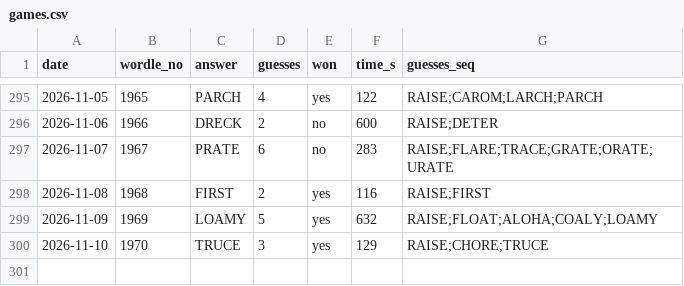
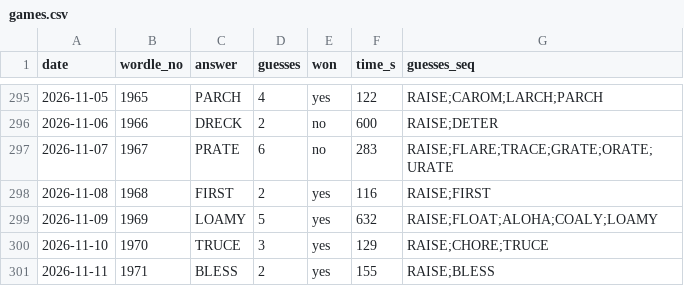
Before and after one commit to franklinharper/wordle-human-solve, a CSV file: games.csv, drawn as a sheet; only a part is shown, gaps mark what is left out; the diff names each change by its address in the sheet, - before the commit and + after, or states it on an @@ line.

Commit message:
Log 2026-11-11 game: BLESS in 2, 2:35

```diff
--- a/games.csv
+++ b/games.csv
+row 301: 2026-11-11 | 1971 | BLESS | 2 | yes | 155 | RAISE;BLESS
```
